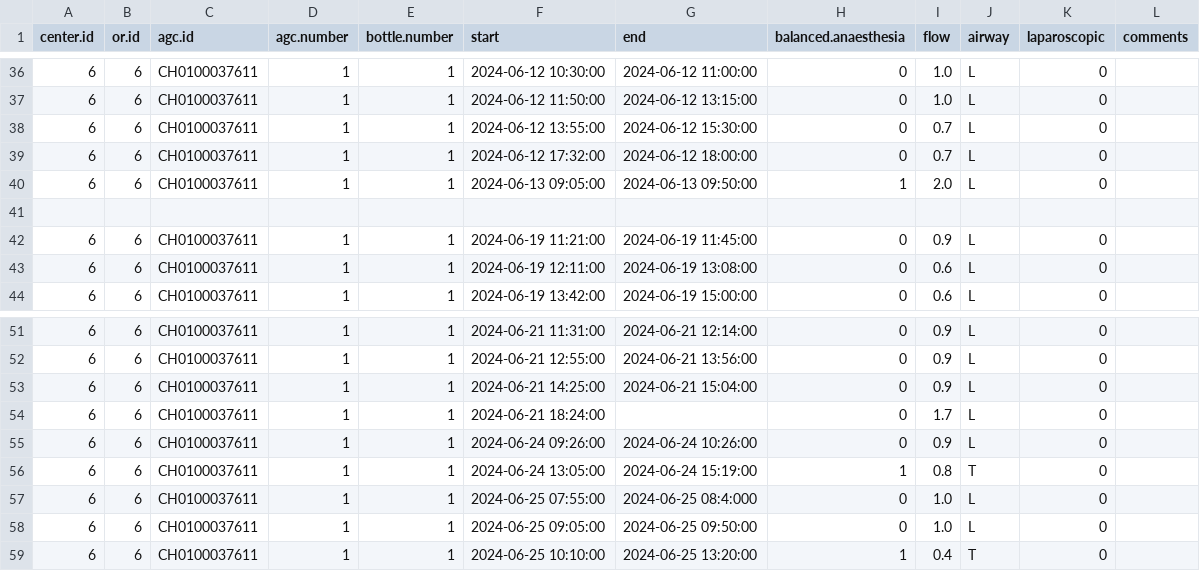
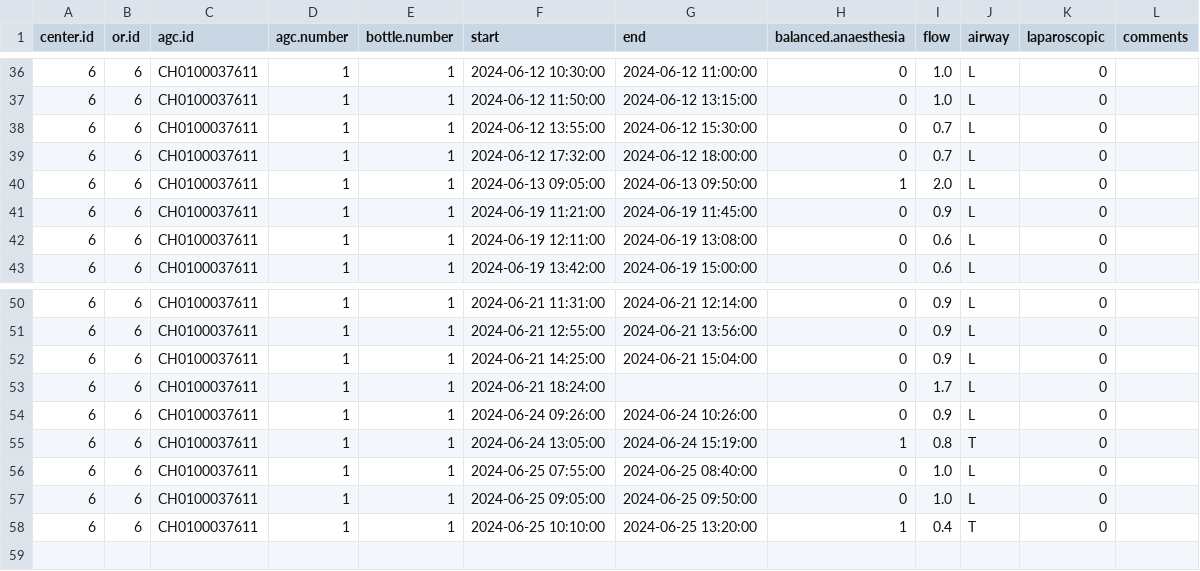
Before and after one commit to umg-minai/vct-or-mc, a CSV file: raw-data/crfs/06-06.csv, drawn as a sheet; only a part is shown, gaps mark what is left out.

```diff
--- a/raw-data/crfs/06-06.csv
+++ b/raw-data/crfs/06-06.csv
@@ -40,3 +40,2 @@ center.id,or.id,agc.id,agc.number,bottle.number,start,end,balanced.anaesthesia,f
 6,6,CH0100037611,1,1,2024-06-13 09:05:00,2024-06-13 09:50:00,1,2.0,L,0,
-
 6,6,CH0100037611,1,1,2024-06-19 11:21:00,2024-06-19 11:45:00,0,0.9,L,0,
@@ -56,3 +55,3 @@ center.id,or.id,agc.id,agc.number,bottle.number,start,end,balanced.anaesthesia,f
 6,6,CH0100037611,1,1,2024-06-24 13:05:00,2024-06-24 15:19:00,1,0.8,T,0,
-6,6,CH0100037611,1,1,2024-06-25 07:55:00,2024-06-25  08:4:000,0,1.0,L,0,
+6,6,CH0100037611,1,1,2024-06-25 07:55:00,2024-06-25 08:40:00,0,1.0,L,0,
 6,6,CH0100037611,1,1,2024-06-25 09:05:00,2024-06-25 09:50:00,0,1.0,L,0,
```
Also changed, not shown: raw-data/crfs/05-01.csv, 3 other files.
